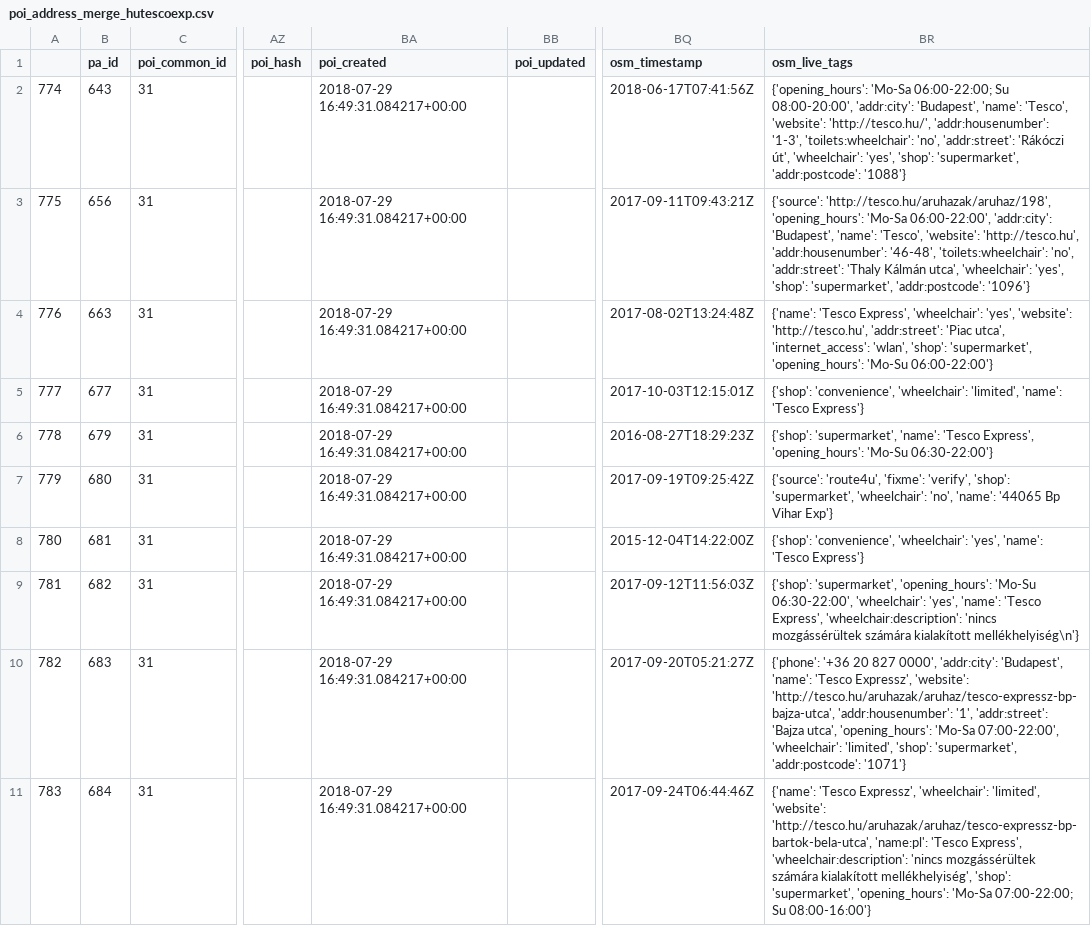
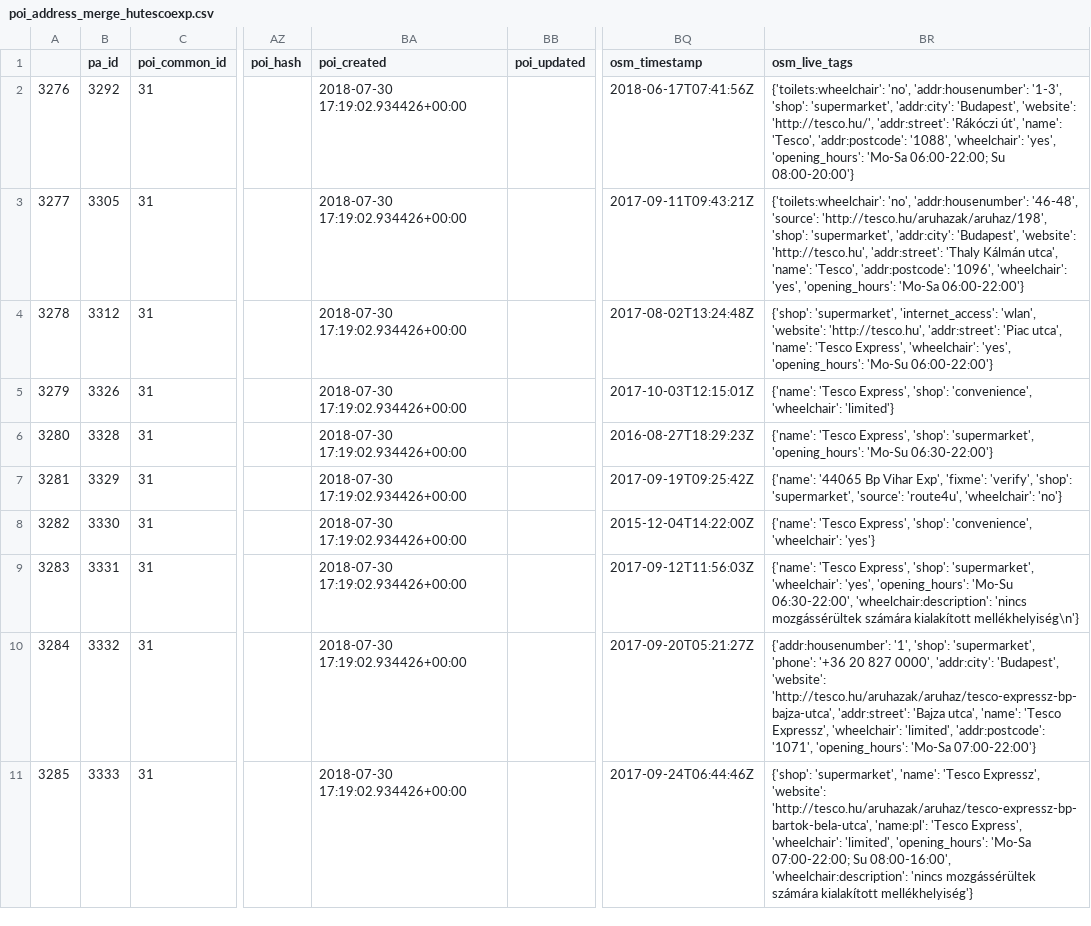
Before and after one commit to KAMI911/osm-import-request, a CSV file: hu_tesco/poi_address_merge_hutescoexp.csv, drawn as a sheet; only a part is shown, gaps mark what is left out; the diff covers the shown part only; the diff names each change by its address in the sheet, - before the commit and + after, or states it on an @@ line.

```diff
--- a/hu_tesco/poi_address_merge_hutescoexp.csv
+++ b/hu_tesco/poi_address_merge_hutescoexp.csv
-A2: 774
+A2: 3276
-B2 (pa_id): 643
+B2 (pa_id): 3292
-BA2:BA11 (poi_created): 2018-07-29 16:49:31.084217+00:00
+BA2:BA11 (poi_created): 2018-07-30 17:19:02.934426+00:00
-BR2 (osm_live_tags): {'opening_hours': 'Mo-Sa 06:00-22:00; Su 08:00-20:00', 'addr:city': 'Budapest', 'name': 'Tesco', 'website': 'http://tesco.hu/', 'addr:housenumber': '1-3', 'toilets:wheelchair': 'no', 'addr:street': 'Rákóczi út', 'wheelchair': 'yes', 'shop': 'supermarket', 'addr:postcode': '1088'}
+BR2 (osm_live_tags): {'toilets:wheelchair': 'no', 'addr:housenumber': '1-3', 'shop': 'supermarket', 'addr:city': 'Budapest', 'website': 'http://tesco.hu/', 'addr:street': 'Rákóczi út', 'name': 'Tesco', 'addr:postcode': '1088', 'wheelchair': 'yes', 'opening_hours': 'Mo-Sa 06:00-22:00; Su 08:00-20:00'}
-A3: 775
+A3: 3277
-B3 (pa_id): 656
+B3 (pa_id): 3305
-BR3 (osm_live_tags): {'source': 'http://tesco.hu/aruhazak/aruhaz/198', 'opening_hours': 'Mo-Sa 06:00-22:00', 'addr:city': 'Budapest', 'name': 'Tesco', 'website': 'http://tesco.hu', 'addr:housenumber': '46-48', 'toilets:wheelchair': 'no', 'addr:street': 'Thaly Kálmán utca', 'wheelchair': 'yes', 'shop': 'supermarket', 'addr:postcode': '1096'}
+BR3 (osm_live_tags): {'toilets:wheelchair': 'no', 'addr:housenumber': '46-48', 'source': 'http://tesco.hu/aruhazak/aruhaz/198', 'shop': 'supermarket', 'addr:city': 'Budapest', 'website': 'http://tesco.hu', 'addr:street': 'Thaly Kálmán utca', 'name': 'Tesco', 'addr:postcode': '1096', 'wheelchair': 'yes', 'opening_hours': 'Mo-Sa 06:00-22:00'}
-A4: 776
+A4: 3278
-B4 (pa_id): 663
+B4 (pa_id): 3312
-BR4 (osm_live_tags): {'name': 'Tesco Express', 'wheelchair': 'yes', 'website': 'http://tesco.hu', 'addr:street': 'Piac utca', 'internet_access': 'wlan', 'shop': 'supermarket', 'opening_hours': 'Mo-Su…
+BR4 (osm_live_tags): {'shop': 'supermarket', 'internet_access': 'wlan', 'website': 'http://tesco.hu', 'addr:street': 'Piac utca', 'name': 'Tesco Express', 'wheelchair': 'yes', 'opening_hours': 'Mo-Su…
-A5: 777
+A5: 3279
-B5 (pa_id): 677
+B5 (pa_id): 3326
-BR5 (osm_live_tags): {'shop': 'convenience', 'wheelchair': 'limited', 'name': 'Tesco Express'}
+BR5 (osm_live_tags): {'name': 'Tesco Express', 'shop': 'convenience', 'wheelchair': 'limited'}
-A6: 778
+A6: 3280
-B6 (pa_id): 679
+B6 (pa_id): 3328
-BR6 (osm_live_tags): {'shop': 'supermarket', 'name': 'Tesco Express', 'opening_hours': 'Mo-Su…
+BR6 (osm_live_tags): {'name': 'Tesco Express', 'shop': 'supermarket', 'opening_hours': 'Mo-Su…
-A7: 779
+A7: 3281
-B7 (pa_id): 680
+B7 (pa_id): 3329
-BR7 (osm_live_tags): {'source': 'route4u', 'fixme': 'verify', 'shop': 'supermarket', 'wheelchair': 'no', 'name': '44065 Bp Vihar Exp'}
+BR7 (osm_live_tags): {'name': '44065 Bp Vihar Exp', 'fixme': 'verify', 'shop': 'supermarket', 'source': 'route4u', 'wheelchair': 'no'}
-A8: 780
+A8: 3282
-B8 (pa_id): 681
+B8 (pa_id): 3330
-BR8 (osm_live_tags): {'shop': 'convenience', 'wheelchair': 'yes', 'name': 'Tesco Express'}
+BR8 (osm_live_tags): {'name': 'Tesco Express', 'shop': 'convenience', 'wheelchair': 'yes'}
-A9: 781
+A9: 3283
-B9 (pa_id): 682
+B9 (pa_id): 3331
-BR9 (osm_live_tags): {'shop': 'supermarket', 'opening_hours': 'Mo-Su 06:30-22:00', 'wheelchair': 'yes', 'name': 'Tesco Express', 'wheelchair:description': 'nincs…
+BR9 (osm_live_tags): {'name': 'Tesco Express', 'shop': 'supermarket', 'wheelchair': 'yes', 'opening_hours': 'Mo-Su 06:30-22:00', 'wheelchair:description': 'nincs…
-A10: 782
+A10: 3284
-B10 (pa_id): 683
+B10 (pa_id): 3332
-BR10 (osm_live_tags): {'phone': '+36 20 827 0000', 'addr:city': 'Budapest', 'name': 'Tesco Expressz', 'website': 'http://tesco.hu/aruhazak/aruhaz/tesco-expressz-bp-bajza-utca', 'addr:housenumber': '1', 'addr:street': 'Bajza utca', 'opening_hours': 'Mo-Sa 07:00-22:00', 'wheelchair': 'limited', 'shop': 'supermarket', 'addr:postcode': '1071'}
+BR10 (osm_live_tags): {'addr:housenumber': '1', 'shop': 'supermarket', 'phone': '+36 20 827 0000', 'addr:city': 'Budapest', 'website': 'http://tesco.hu/aruhazak/aruhaz/tesco-expressz-bp-bajza-utca', 'addr:street': 'Bajza utca', 'name': 'Tesco Expressz', 'wheelchair': 'limited', 'addr:postcode': '1071', 'opening_hours': 'Mo-Sa 07:00-22:00'}
-A11: 783
+A11: 3285
-B11 (pa_id): 684
+B11 (pa_id): 3333
-BR11 (osm_live_tags): {'name': 'Tesco Expressz', 'wheelchair': 'limited', 'website': 'http://tesco.hu/aruhazak/aruhaz/tesco-expressz-bp-bartok-bela-utca', 'name:pl': 'Tesco Express', 'wheelchair:description': 'nincs mozgássérültek számára kialakított mellékhelyiség', 'shop': 'supermarket', 'opening_hours': 'Mo-Sa 07:00-22:00; Su 08:00-16:00'}
+BR11 (osm_live_tags): {'shop': 'supermarket', 'name': 'Tesco Expressz', 'website': 'http://tesco.hu/aruhazak/aruhaz/tesco-expressz-bp-bartok-bela-utca', 'name:pl': 'Tesco Express', 'wheelchair': 'limited', 'opening_hours': 'Mo-Sa 07:00-22:00; Su 08:00-16:00', 'wheelchair:description': 'nincs mozgássérültek számára kialakított mellékhelyiség'}
```
Also changed, not shown: 124 edited cells elsewhere in this file, hu_tesco/poi_address_merge_husmrktexp.csv, hu_tesco/poi_address_merge_husmrktsup.csv, 7 other files.
